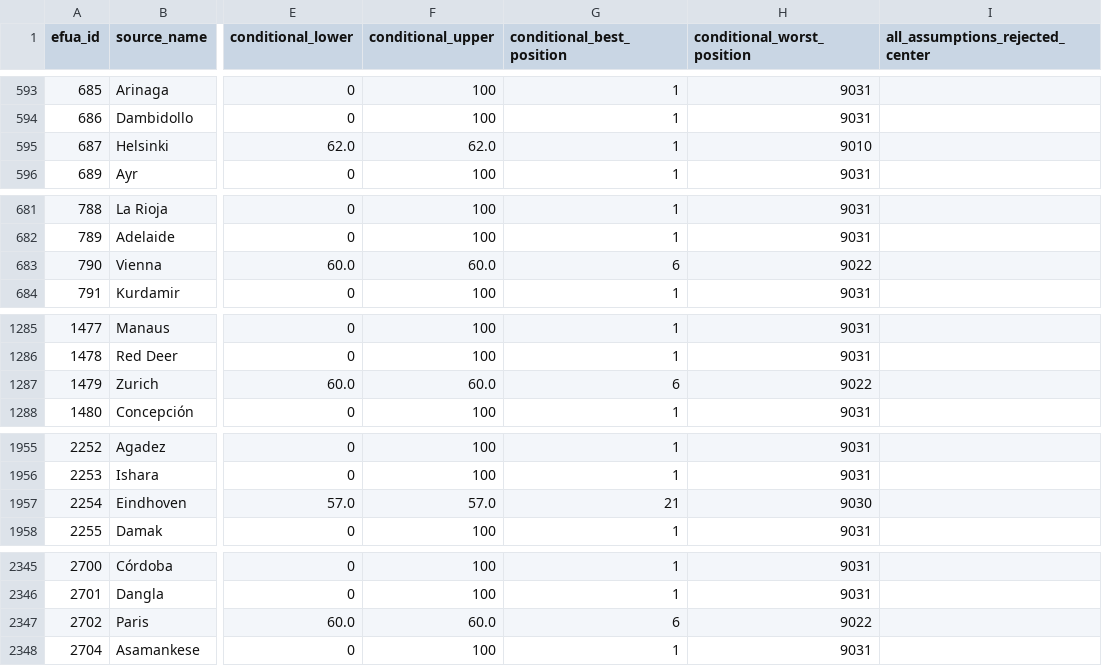
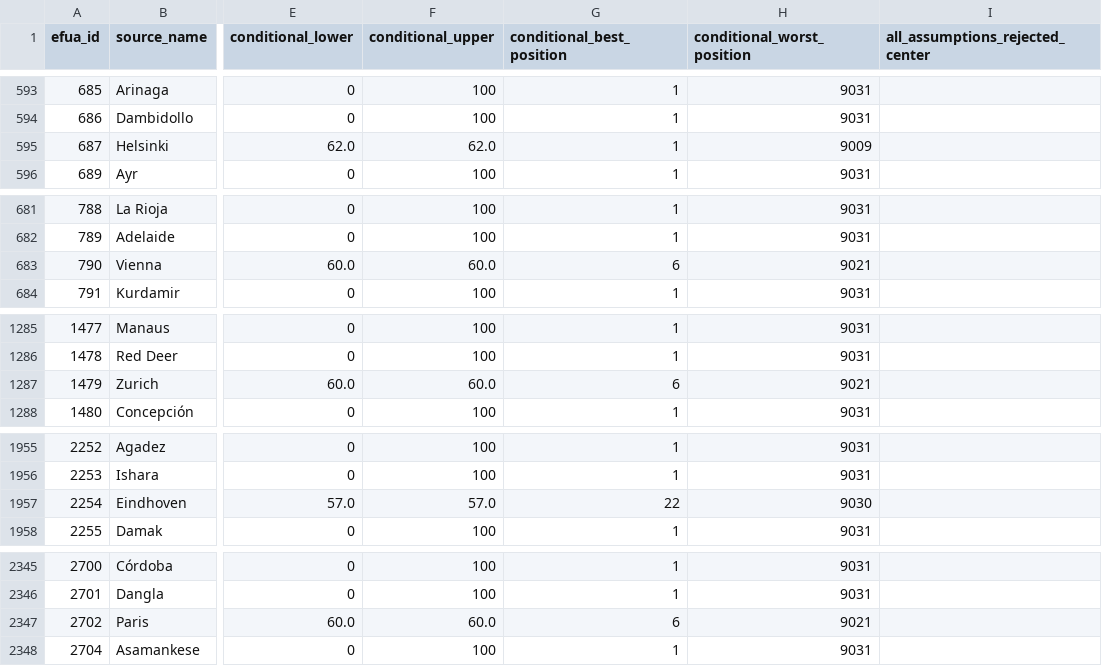
Before and after one commit to realmorrisliu/realmorrisliu.com, a CSV file: docs/data/cci-local-2026-rank-audit.csv, drawn as a sheet; only a part is shown, gaps mark what is left out; the diff covers the shown part only; the diff names each change by its address in the sheet, - before the commit and + after, or states it on an @@ line.

Commit message:
docs(cci): adopt Guangzhou conditional longevity score

```diff
--- a/docs/data/cci-local-2026-rank-audit.csv
+++ b/docs/data/cci-local-2026-rank-audit.csv
-H595 (conditional_worst_position): 9010
+H595 (conditional_worst_position): 9009
-H683 (conditional_worst_position): 9022
+H683 (conditional_worst_position): 9021
-H1287 (conditional_worst_position): 9022
+H1287 (conditional_worst_position): 9021
-G1957 (conditional_best_position): 21
+G1957 (conditional_best_position): 22
-H2347 (conditional_worst_position): 9022
+H2347 (conditional_worst_position): 9021
```
Also changed, not shown: 18 edited cells elsewhere in this file, 9 other files.
